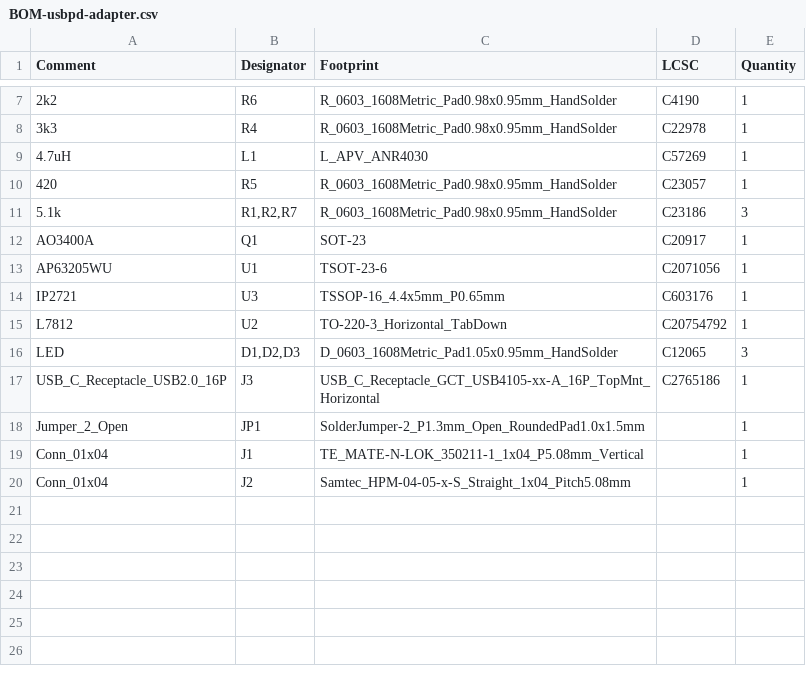
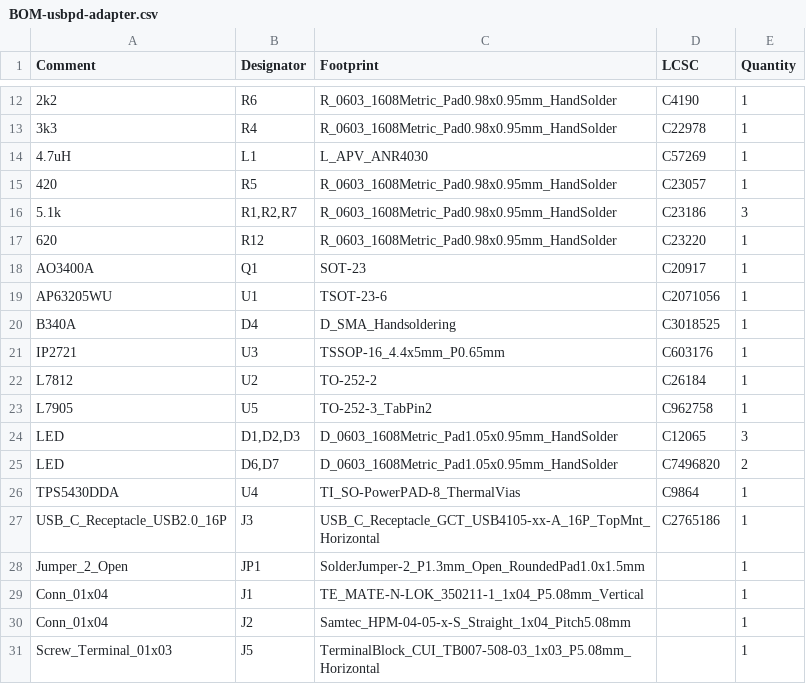
Before and after one commit to fachat/csa_ultrabus, a CSV file: pwrtest/jlcpcb/production_files/BOM-usbpd-adapter.csv, drawn as a sheet; only a part is shown, gaps mark what is left out; the diff covers the shown part only.

```diff
--- a/pwrtest/jlcpcb/production_files/BOM-usbpd-adapter.csv
+++ b/pwrtest/jlcpcb/production_files/BOM-usbpd-adapter.csv
@@ -11,7 +16,12 @@ Comment,Designator,Footprint,LCSC,Quantity
 5.1k,"R1,R2,R7",R_0603_1608Metric_Pad0.98x0.95mm_HandSolder,C23186,3
+620,R12,R_0603_1608Metric_Pad0.98x0.95mm_HandSolder,C23220,1
 AO3400A,Q1,SOT-23,C20917,1
 AP63205WU,U1,TSOT-23-6,C2071056,1
+B340A,D4,D_SMA_Handsoldering,C3018525,1
 IP2721,U3,TSSOP-16_4.4x5mm_P0.65mm,C603176,1
-L7812,U2,TO-220-3_Horizontal_TabDown,C20754792,1
+L7812,U2,TO-252-2,C26184,1
+L7905,U5,TO-252-3_TabPin2,C962758,1
 LED,"D1,D2,D3",D_0603_1608Metric_Pad1.05x0.95mm_HandSolder,C12065,3
+LED,"D6,D7",D_0603_1608Metric_Pad1.05x0.95mm_HandSolder,C7496820,2
+TPS5430DDA,U4,TI_SO-PowerPAD-8_ThermalVias,C9864,1
 USB_C_Receptacle_USB2.0_16P,J3,USB_C_Receptacle_GCT_USB4105-xx-A_16P_TopMnt_Horizontal,C2765186,1
@@ -20 +30,2 @@ Conn_01x04,J1,TE_MATE-N-LOK_350211-1_1x04_P5.08mm_Vertical,,1
 Conn_01x04,J2,Samtec_HPM-04-05-x-S_Straight_1x04_Pitch5.08mm,,1
+Screw_Terminal_01x03,J5,TerminalBlock_CUI_TB007-508-03_1x03_P5.08mm_Horizontal,,1
```
Also changed, not shown: 5 added rows and 8 edited cells elsewhere in this file, pwrtest/jlcpcb/production_files/CPL-usbpd-adapter.csv, 22 other files.
